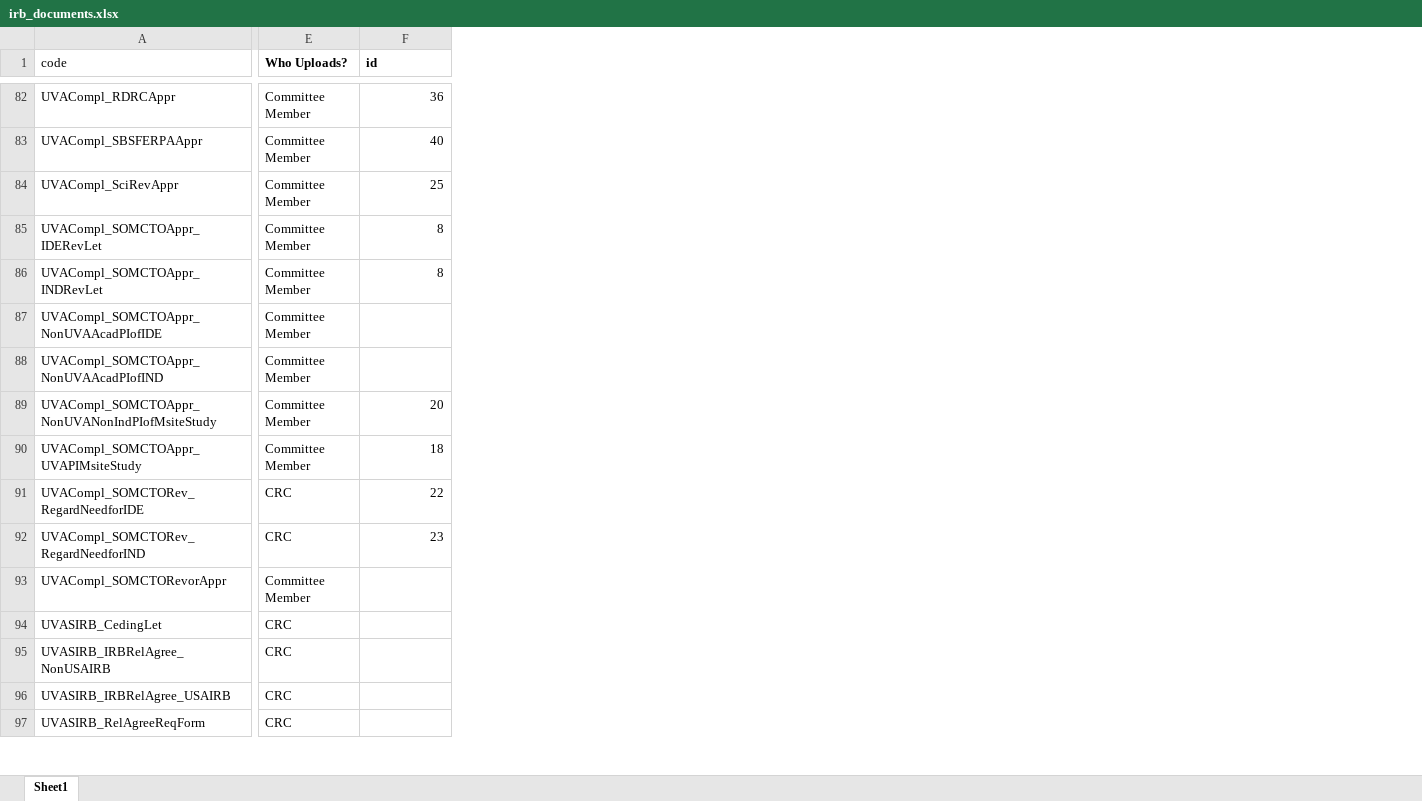
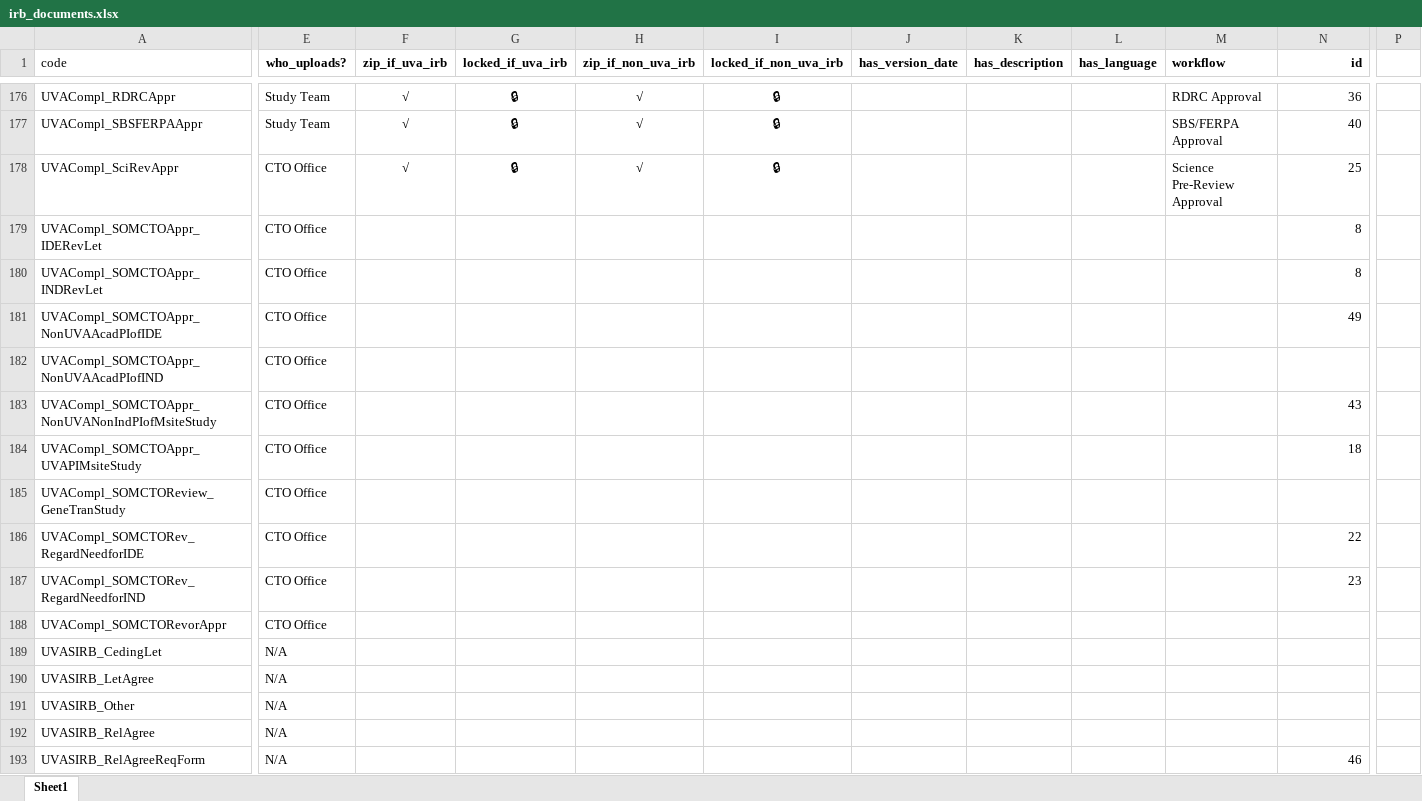
Before and after one commit to sartography/cr-connect-workflow, an Excel workbook: crc/static/reference/irb_documents.xlsx, sheet Sheet1, drawn as a sheet; only a part is shown, gaps mark what is left out; values as stored, in another font and other column widths than the file's, no borders; removed rows and columns are numbered as before the commit, all else as after; rows hold the shown columns only; the diff covers the shown part only; the diff names each change by its address in the sheet, - before the commit and + after, or states it on an @@ line.

Commit message:
Grabbed the latest irb_documents spreadsheet, because of the new `zip` columns and updated categories

```diff
--- a/crc/static/reference/irb_documents.xlsx (sheet Sheet1)
+++ b/crc/static/reference/irb_documents.xlsx (sheet Sheet1)
-column E (Who Uploads?), rows 82-94: Committee Member | Committee Member | Committee Member | Committee Member | Committee Member | Committee Member | Committee Member | Committee Member | Committee Member | CRC | CRC | Committee Member | CRC; row 97: CRC
+column E (who_uploads?), rows 176-184: Study Team | Study Team | CTO Office | CTO Office | CTO Office | CTO Office | CTO Office | CTO Office | CTO Office; rows 186-189: CTO Office | CTO Office | CTO Office | N/A; row 193: N/A
+column F (zip_if_uva_irb), rows 176-178: all √
+column G (locked_if_uva_irb), rows 176-178: all 🔒
+column H (zip_if_non_uva_irb), rows 176-178: all √
+column I (locked_if_non_uva_irb), rows 176-178: all 🔒
+column J (has_version_date), empty
+column K (has_description), empty
+column L (has_language), empty
+column M (workflow), rows 176-178: RDRC Approval | SBS/FERPA Approval | Science Pre-Review Approval
+column P, empty
-N1 alignment: left
+N1 alignment: right
-N181 (id): (empty)
+N181 (id): 49
-N183 (id): 20
+N183 (id): 43
+row 185: UVACompl_SOMCTOReview_GeneTranStudy | CTO Office
-row 95: UVASIRB_IRBRelAgree_NonUSAIRB | CRC
-row 96: UVASIRB_IRBRelAgree_USAIRB | CRC
+row 190: UVASIRB_LetAgree | N/A
+row 191: UVASIRB_Other | N/A
+row 192: UVASIRB_RelAgree | N/A
-N193 (id): (empty)
+N193 (id): 46
```
Also changed, not shown: 112 added rows, 6 removed rows and 78 edited cells elsewhere in this sheet.
